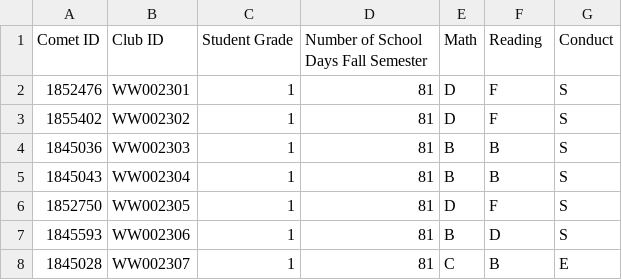
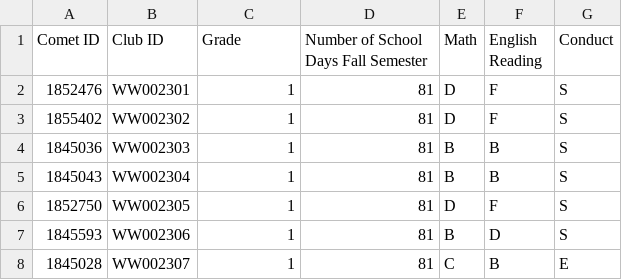
Before and after one commit to amyshuff/BBCGH-Evaluation, a CSV file: 2022 FALL Grade/2022 FALL Grade-Westwood.csv (was 2023 FALL Grade/2023 FALL Grade-Westwood.csv), drawn as a sheet; only a part is shown.

```diff
--- a/2023 FALL Grade/2023 FALL Grade-Westwood.csv
+++ b/2022 FALL Grade/2022 FALL Grade-Westwood.csv
@@ -1,2 +1,2 @@
-Comet ID,Club ID,Student Grade,Number of School Days Fall Semester,Math,Reading,Conduct
+Comet ID,Club ID,Grade,Number of School Days Fall Semester,Math,English Reading,Conduct
 1852476,WW002301,1,81,D,F,S
```
Also changed, not shown: 2022 FALL Grade/2022 FALL Grade-Spring Branch Elem.csv, 2022 FALL Grade/2022 FALL Grade-Spring Oaks Middle.csv, 14 other files.
